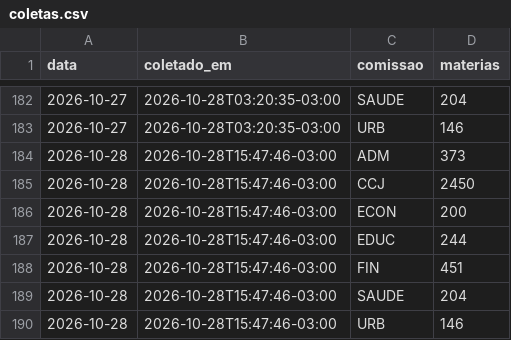
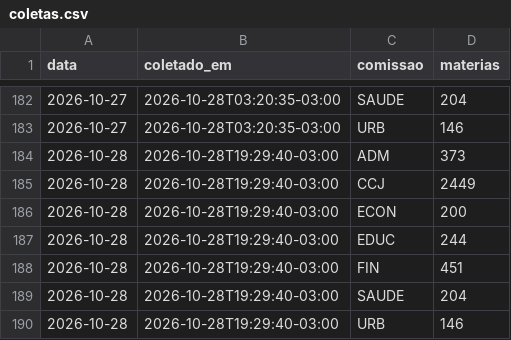
Before and after one commit to prototiposlegisla/comissoes-acervo, a CSV file: dados/coletas.csv, drawn as a sheet; only a part is shown, gaps mark what is left out.

```diff
--- a/dados/coletas.csv
+++ b/dados/coletas.csv
@@ -183,8 +183,8 @@ data,coletado_em,comissao,materias
 2026-10-27,2026-10-28T03:20:35-03:00,URB,146
-2026-10-28,2026-10-28T15:47:46-03:00,ADM,373
-2026-10-28,2026-10-28T15:47:46-03:00,CCJ,2450
-2026-10-28,2026-10-28T15:47:46-03:00,ECON,200
-2026-10-28,2026-10-28T15:47:46-03:00,EDUC,244
-2026-10-28,2026-10-28T15:47:46-03:00,FIN,451
-2026-10-28,2026-10-28T15:47:46-03:00,SAUDE,204
-2026-10-28,2026-10-28T15:47:46-03:00,URB,146
+2026-10-28,2026-10-28T19:29:40-03:00,ADM,373
+2026-10-28,2026-10-28T19:29:40-03:00,CCJ,2449
+2026-10-28,2026-10-28T19:29:40-03:00,ECON,200
+2026-10-28,2026-10-28T19:29:40-03:00,EDUC,244
+2026-10-28,2026-10-28T19:29:40-03:00,FIN,451
+2026-10-28,2026-10-28T19:29:40-03:00,SAUDE,204
+2026-10-28,2026-10-28T19:29:40-03:00,URB,146
```
Also changed, not shown: dados/acervo.csv, dados/tramitacoes.csv, 2 other files.
